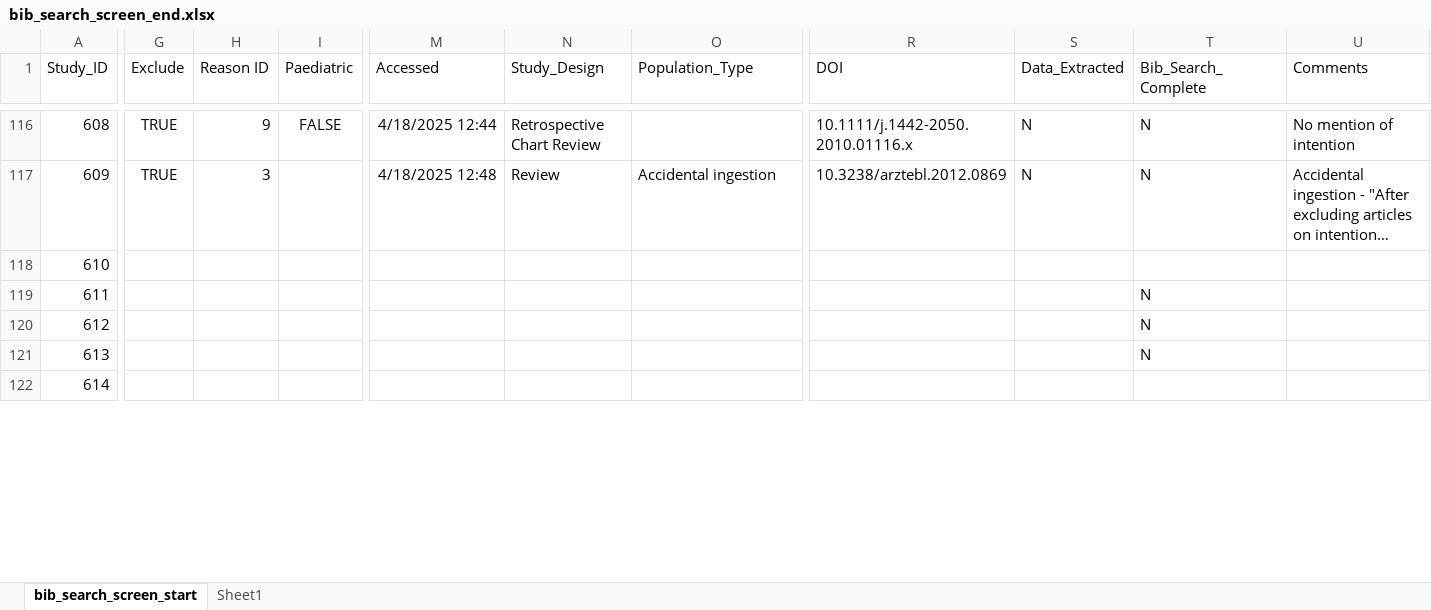
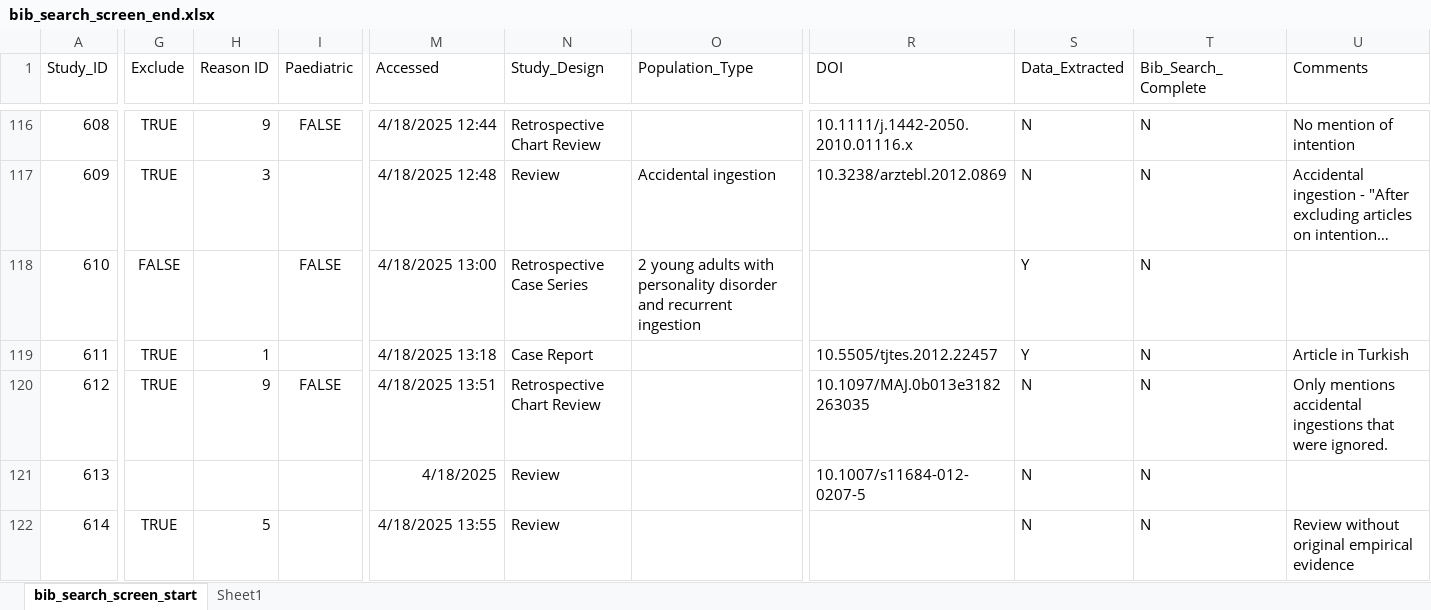
Before and after one commit to jackgedge/iifo_systematic_review, an Excel workbook: input/raw_data/bibliography_search/bib_search_screen_end.xlsx, sheet bib_search_screen_start, drawn as a sheet; only a part is shown, gaps mark what is left out; long unchanged cells end in …; values as stored, in another font and other column widths than the file's, no borders; the diff covers the shown part only; the diff names each change by its address in the sheet, - before the commit and + after, or states it on an @@ line.

Commit message:
Continued bibliography search data extraction

```diff
--- a/input/raw_data/bibliography_search/bib_search_screen_end.xlsx (sheet bib_search_screen_start)
+++ b/input/raw_data/bibliography_search/bib_search_screen_end.xlsx (sheet bib_search_screen_start)
-G118 (Exclude): (empty)
+G118 (Exclude): FALSE
-I118 (Paediatric): (empty)
+I118 (Paediatric): FALSE
-M118 (Accessed): (empty)
+M118 (Accessed): 4/18/2025 13:00
-N118 (Study_Design): (empty)
+N118 (Study_Design): Retrospective Case Series
-O118 (Population_Type): (empty)
+O118 (Population_Type): 2 young adults with personality disorder and recurrent ingestion
-S118:S119 (Data_Extracted): (empty)
+S118:S119 (Data_Extracted): Y
-T118 (Bib_Search_Complete): (empty)
+T118 (Bib_Search_Complete): N
-G119:G120 (Exclude): (empty)
+G119:G120 (Exclude): TRUE
-H119 (Reason ID): (empty)
+H119 (Reason ID): 1
-M119 (Accessed): (empty)
+M119 (Accessed): 4/18/2025 13:18
-N119 (Study_Design): (empty)
+N119 (Study_Design): Case Report
-R119 (DOI): (empty)
+R119 (DOI): 10.5505/tjtes.2012.22457
-U119 (Comments): (empty)
+U119 (Comments): Article in Turkish
-H120 (Reason ID): (empty)
+H120 (Reason ID): 9
-I120 (Paediatric): (empty)
+I120 (Paediatric): FALSE
-M120 (Accessed): (empty)
+M120 (Accessed): 4/18/2025 13:51
-N120 (Study_Design): (empty)
+N120 (Study_Design): Retrospective Chart Review
-R120 (DOI): (empty)
+R120 (DOI): 10.1097/MAJ.0b013e3182263035
-S120:S122 (Data_Extracted): (empty)
+S120:S122 (Data_Extracted): N
-U120 (Comments): (empty)
+U120 (Comments): Only mentions accidental ingestions that were ignored.
-M121 (Accessed): (empty)
+M121 (Accessed): 4/18/2025
-N121:N122 (Study_Design): (empty)
+N121:N122 (Study_Design): Review
-R121 (DOI): (empty)
+R121 (DOI): 10.1007/s11684-012-0207-5
-G122 (Exclude): (empty)
+G122 (Exclude): TRUE
-H122 (Reason ID): (empty)
+H122 (Reason ID): 5
-M122 (Accessed): (empty)
+M122 (Accessed): 4/18/2025 13:55
-T122 (Bib_Search_Complete): (empty)
+T122 (Bib_Search_Complete): N
-U122 (Comments): (empty)
+U122 (Comments): Review without original empirical evidence
```
Also changed, not shown: 120 edited cells elsewhere in this sheet, input/raw_data/data_extraction/case_report_data_extraction_end.xlsx, input/raw_data/data_extraction/series_data_end.xlsx, 2 other files.
